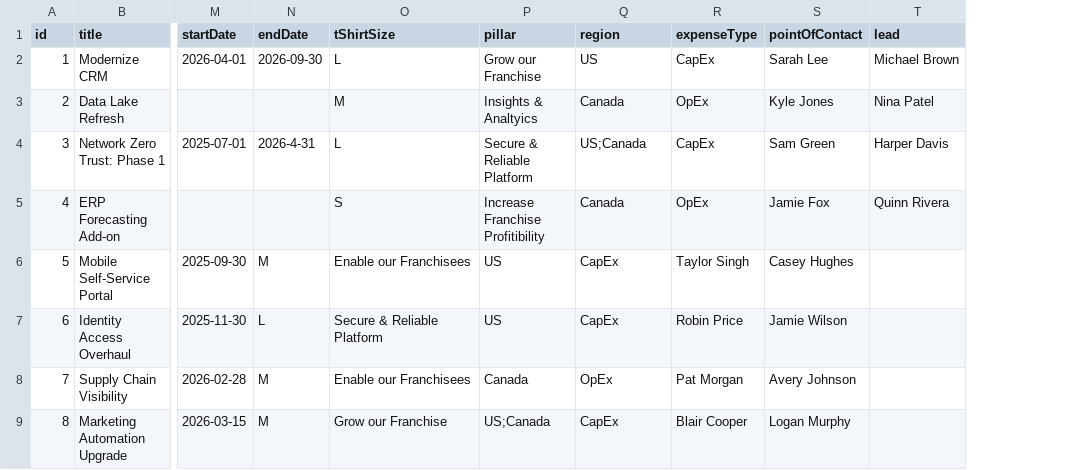
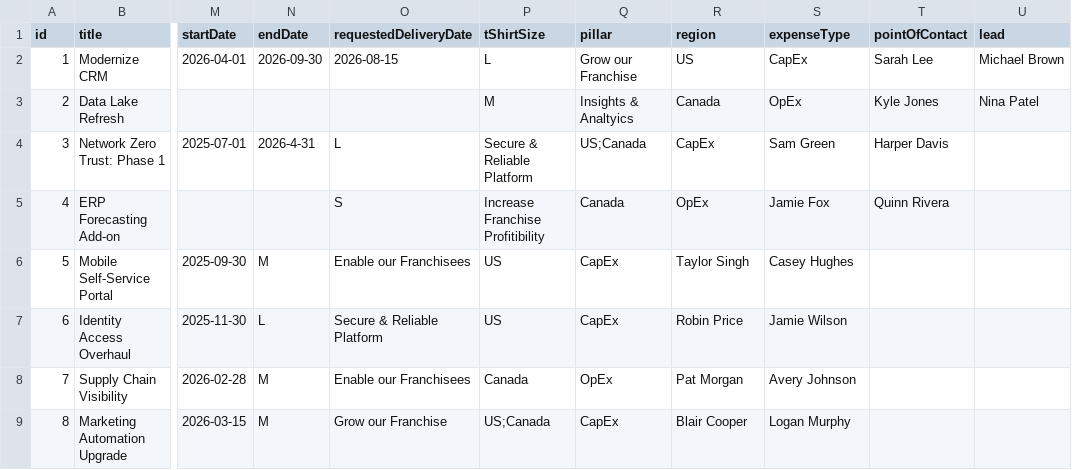
Before and after one commit to afalubi/roadmap-viewer, a CSV file: public/data/roadmap.csv, drawn as a sheet; only a part is shown, gaps mark what is left out; addresses are those after the commit; the diff names each change by its address in the sheet, - before the commit and + after, or states it on an @@ line.

```diff
--- a/public/data/roadmap.csv
+++ b/public/data/roadmap.csv
+column T (pointOfContact), rows 2-5: Sarah Lee | Kyle Jones | Harper Davis | Quinn Rivera
-O1: tShirtSize
+O1: requestedDeliveryDate
-P1: pillar
+P1: tShirtSize
-Q1: region
+Q1: pillar
-R1: expenseType
+R1: region
-S1: pointOfContact
+S1: expenseType
-O2 (requestedDeliveryDate): L
+O2 (requestedDeliveryDate): 2026-08-15
-P2 (tShirtSize): Grow our Franchise
+P2 (tShirtSize): L
-Q2 (pillar): US
+Q2 (pillar): Grow our Franchise
-R2 (region): CapEx
+R2 (region): US
-S2 (expenseType): Sarah Lee
+S2 (expenseType): CapEx
-O3 (requestedDeliveryDate): M
+O3 (requestedDeliveryDate): (empty)
-P3 (tShirtSize): Insights & Analtyics
+P3 (tShirtSize): M
-Q3 (pillar): Canada
+Q3 (pillar): Insights & Analtyics
-R3 (region): OpEx
+R3 (region): Canada
-S3 (expenseType): Kyle Jones
+S3 (expenseType): OpEx
-U4 (lead): Harper Davis
+U4 (lead): (empty)
-U5 (lead): Quinn Rivera
+U5 (lead): (empty)
```
Also changed, not shown: 13 other files.
